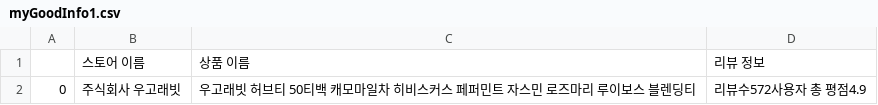
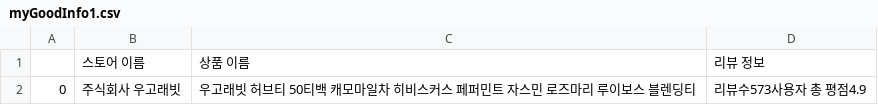
Before and after one commit to JiwonChung2023/Naver-Smart-Store-Reliability-Tool, a CSV file: csvs/myGoodInfo1.csv, drawn as a sheet.

```diff
--- a/csvs/myGoodInfo1.csv
+++ b/csvs/myGoodInfo1.csv
@@ -1,2 +1,2 @@
 ,스토어 이름,상품 이름,리뷰 정보
-0,주식회사 우고래빗,우고래빗 허브티 50티백 캐모마일차 히비스커스 페퍼민트 자스민 로즈마리 루이보스 블렌딩티,리뷰수572사용자 총 평점4.9
+0,주식회사 우고래빗,우고래빗 허브티 50티백 캐모마일차 히비스커스 페퍼민트 자스민 로즈마리 루이보스 블렌딩티,리뷰수573사용자 총 평점4.9
```
Also changed, not shown: csvs/myGoodInfo2.csv, csvs/myGoodInfo3.csv, 6 other files.
